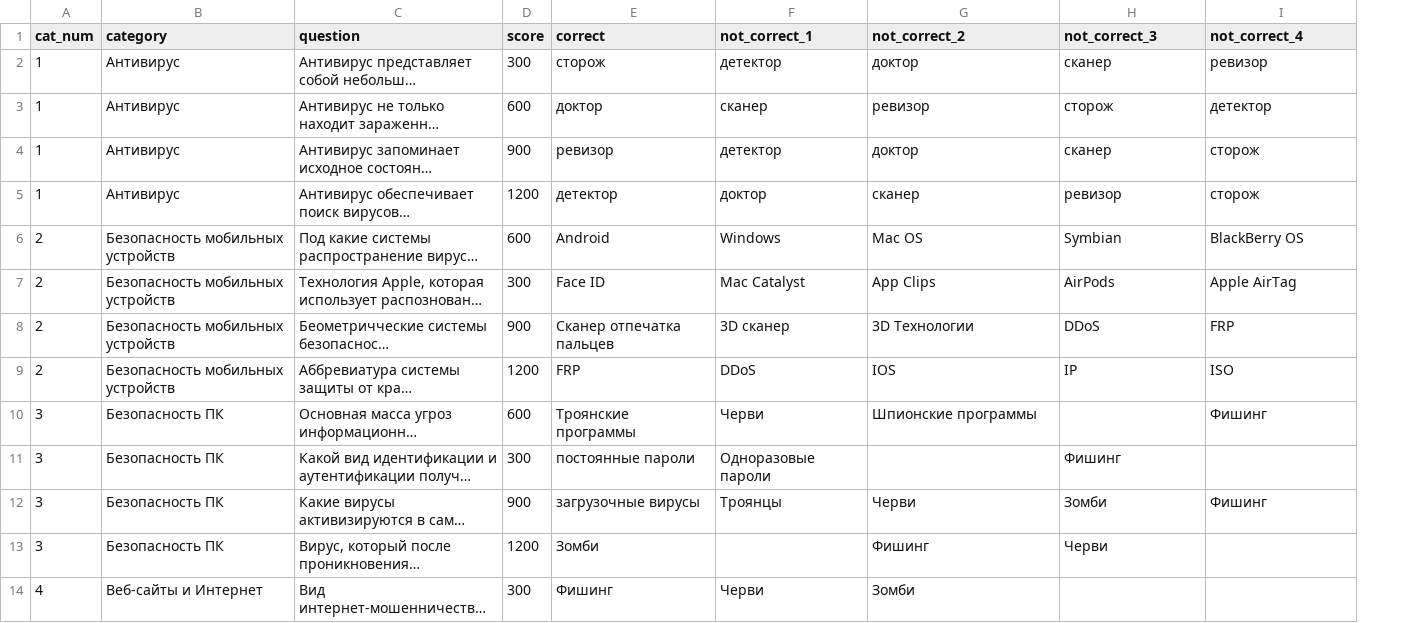
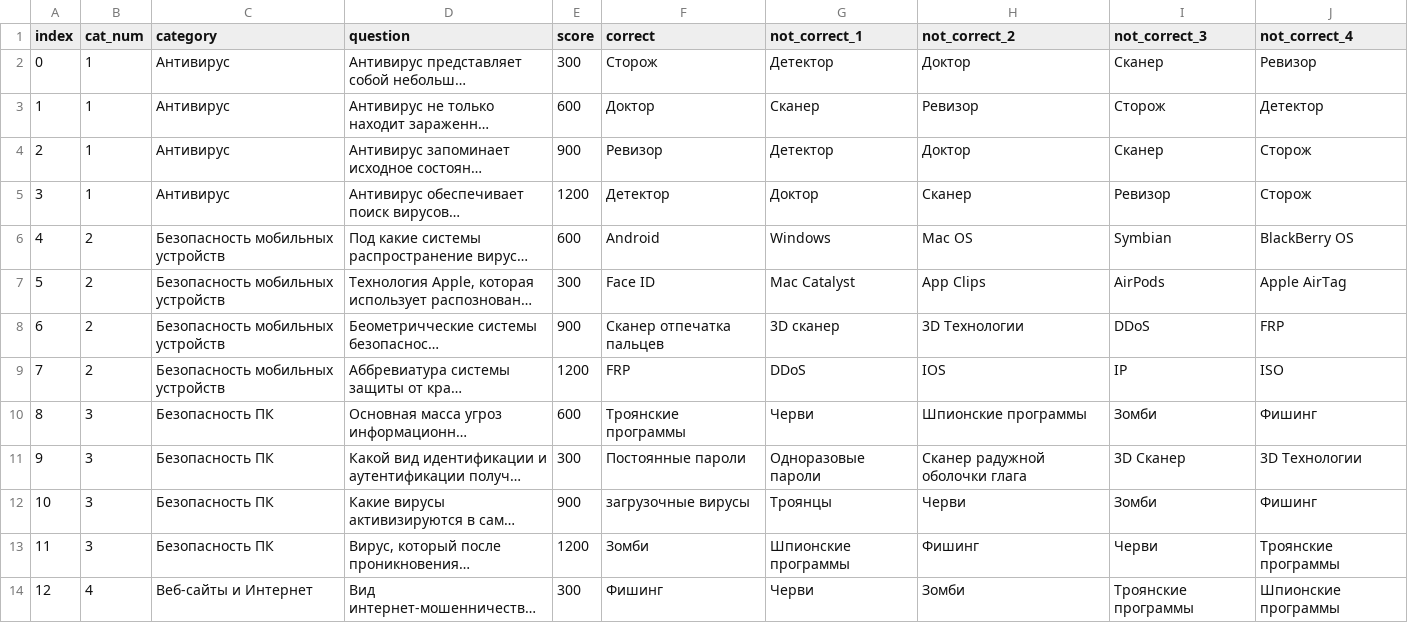
Before and after one commit to team-odysseus/odysseus, a CSV file: storage/quiz.csv, drawn as a sheet; only a part is shown; long unchanged cells end in …; addresses are those after the commit; the diff covers the shown part only; the diff names each change by its address in the sheet, - before the commit and + after, or states it on an @@ line.

Commit message:
quizclass v0.0004 + finished prepare_questions(
database v0.0004
! bug_fix with category and cat_num

```diff
--- a/storage/quiz.csv
+++ b/storage/quiz.csv
+column A (index), rows 2-14: 0 | 1 | 2 | 3 | 4 | 5 | 6 | 7 | 8 | 9 | 10 | 11 | 12
-F2 (correct): сторож
+F2 (correct): Сторож
-G2 (not_correct_1): детектор
+G2 (not_correct_1): Детектор
-H2 (not_correct_2): доктор
+H2 (not_correct_2): Доктор
-I2 (not_correct_3): сканер
+I2 (not_correct_3): Сканер
-J2 (not_correct_4): ревизор
+J2 (not_correct_4): Ревизор
-F3 (correct): доктор
+F3 (correct): Доктор
-G3 (not_correct_1): сканер
+G3 (not_correct_1): Сканер
-H3 (not_correct_2): ревизор
+H3 (not_correct_2): Ревизор
-I3 (not_correct_3): сторож
+I3 (not_correct_3): Сторож
-J3 (not_correct_4): детектор
+J3 (not_correct_4): Детектор
-F4 (correct): ревизор
+F4 (correct): Ревизор
-G4 (not_correct_1): детектор
+G4 (not_correct_1): Детектор
-H4 (not_correct_2): доктор
+H4 (not_correct_2): Доктор
-I4 (not_correct_3): сканер
+I4 (not_correct_3): Сканер
-J4:J5 (not_correct_4): сторож
+J4:J5 (not_correct_4): Сторож
-F5 (correct): детектор
+F5 (correct): Детектор
-G5 (not_correct_1): доктор
+G5 (not_correct_1): Доктор
-H5 (not_correct_2): сканер
+H5 (not_correct_2): Сканер
-I5 (not_correct_3): ревизор
+I5 (not_correct_3): Ревизор
-I10 (not_correct_3): (empty)
+I10 (not_correct_3): Зомби
-F11 (correct): постоянные пароли
+F11 (correct): Постоянные пароли
-H11 (not_correct_2): (empty)
+H11 (not_correct_2): Сканер радужной оболочки глага
-I11 (not_correct_3): Фишинг
+I11 (not_correct_3): 3D Сканер
-J11 (not_correct_4): (empty)
+J11 (not_correct_4): 3D Технологии
-G13 (not_correct_1): (empty)
+G13 (not_correct_1): Шпионские программы
-J13 (not_correct_4): (empty)
+J13 (not_correct_4): Троянские программы
-I14 (not_correct_3): (empty)
+I14 (not_correct_3): Троянские программы
-J14 (not_correct_4): (empty)
+J14 (not_correct_4): Шпионские программы
```
Also changed, not shown: 24 edited cells elsewhere in this file, 3 other files.
